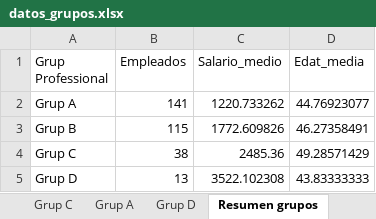
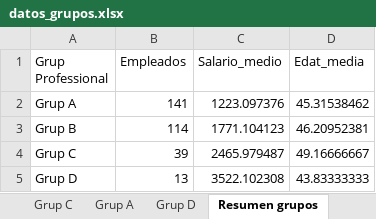
Before and after one commit to noelcarrionmatias/IT_Data, an Excel workbook: Especializacion/8_Sprint/data_grupos/datos_grupos.xlsx, sheet Resumen grupos, drawn as a sheet; values as stored, in another font and other column widths than the file's, no borders; the diff names each change by its address in the sheet, - before the commit and + after, or states it on an @@ line.

```diff
--- a/Especializacion/8_Sprint/data_grupos/datos_grupos.xlsx (sheet Resumen grupos)
+++ b/Especializacion/8_Sprint/data_grupos/datos_grupos.xlsx (sheet Resumen grupos)
-C2 (Salario_medio): 1220.733262
+C2 (Salario_medio): 1223.097376
-D2 (Edat_media): 44.76923077
+D2 (Edat_media): 45.31538462
-B3 (Empleados): 115
+B3 (Empleados): 114
-C3 (Salario_medio): 1772.609826
+C3 (Salario_medio): 1771.104123
-D3 (Edat_media): 46.27358491
+D3 (Edat_media): 46.20952381
-B4 (Empleados): 38
+B4 (Empleados): 39
-C4 (Salario_medio): 2485.36
+C4 (Salario_medio): 2465.979487
-D4 (Edat_media): 49.28571429
+D4 (Edat_media): 49.16666667
```
Also changed, not shown: sheet Grup A, sheet Grup B, sheet Grup C, sheet Grup D, Especializacion/8_Sprint/data_grupos/datos_Grup A.xlsx, Especializacion/8_Sprint/data_grupos/datos_Grup B.xlsx, 3 other files.
